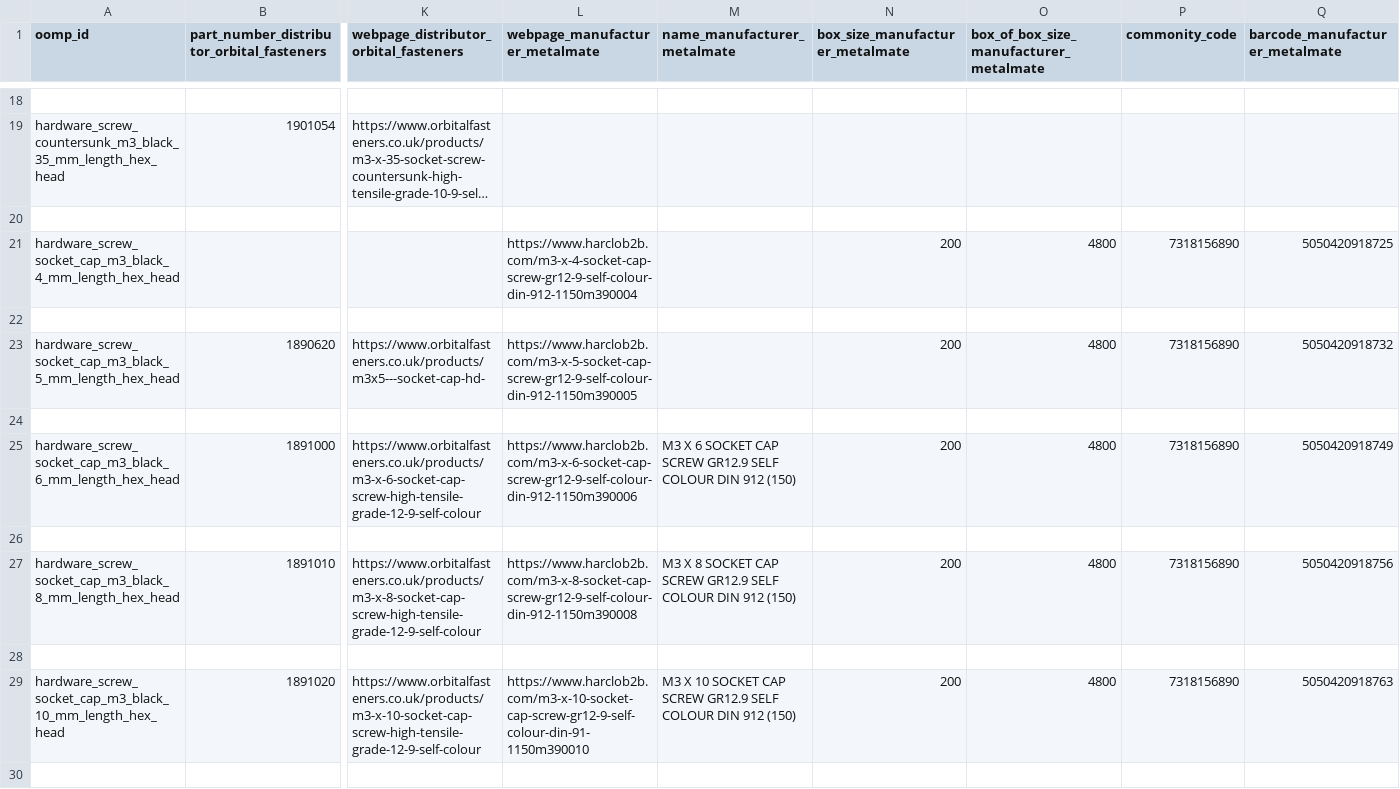
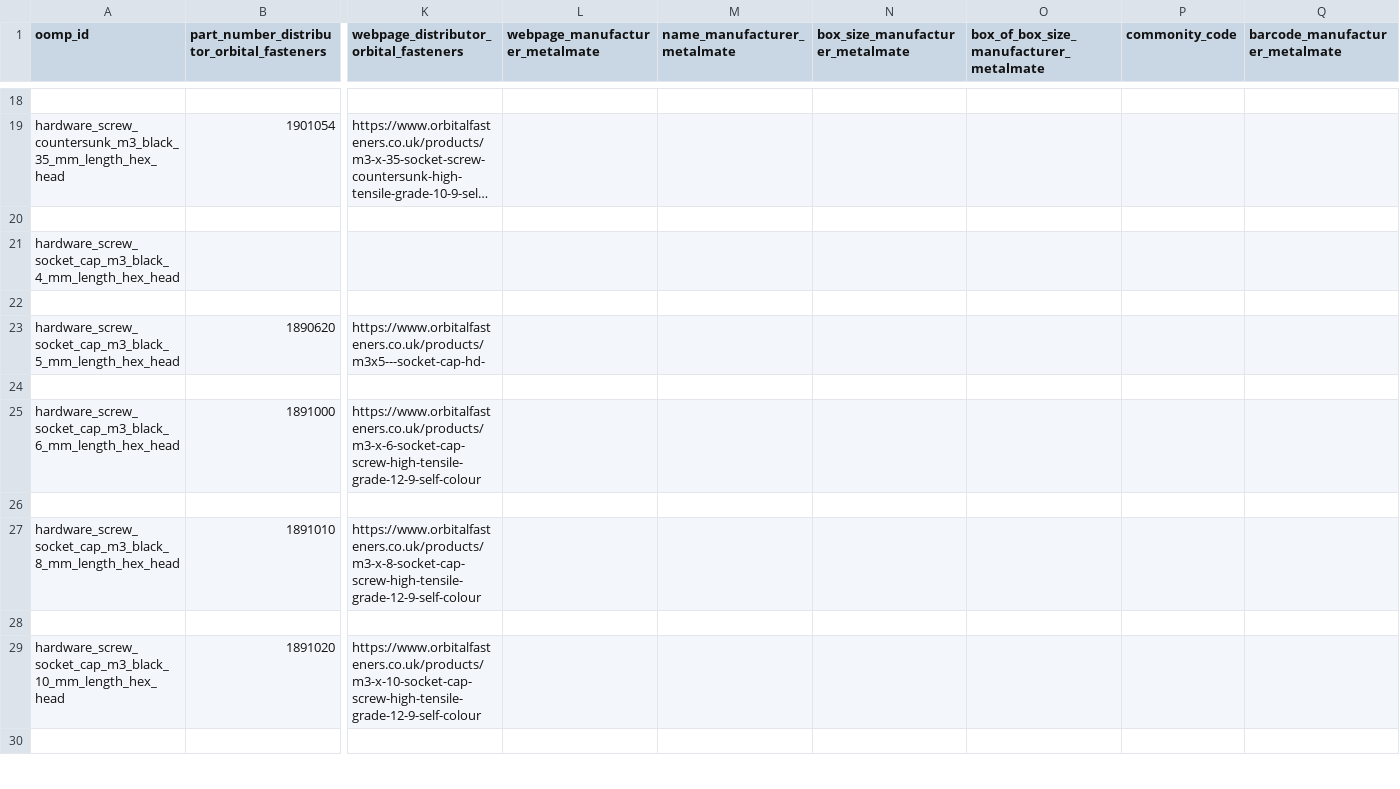
Before and after one commit to oomlout/oomlout_oomp_data_injector_bolt_part_numbers, a CSV file: data/oomlout_oomp_data_injector_bolt_part_numbers/working.csv, drawn as a sheet; only a part is shown, gaps mark what is left out; long unchanged cells end in …; the diff covers the shown part only; the diff names each change by its address in the sheet, - before the commit and + after, or states it on an @@ line.

```diff
--- a/data/oomlout_oomp_data_injector_bolt_part_numbers/working.csv
+++ b/data/oomlout_oomp_data_injector_bolt_part_numbers/working.csv
-L21 (webpage_manufacturer_metalmate): https://www.harclob2b.com/m3-x-4-socket-cap-screw-gr12-9-self-colour-din-912-1150m390004
+L21 (webpage_manufacturer_metalmate): (empty)
-N21 (box_size_manufacturer_metalmate): 200
+N21 (box_size_manufacturer_metalmate): (empty)
-O21: 4800
+O21: (empty)
-P21 (commonity_code): 7318156890
+P21 (commonity_code): (empty)
-Q21 (barcode_manufacturer_metalmate): 5050420918725
+Q21 (barcode_manufacturer_metalmate): (empty)
-L23 (webpage_manufacturer_metalmate): https://www.harclob2b.com/m3-x-5-socket-cap-screw-gr12-9-self-colour-din-912-1150m390005
+L23 (webpage_manufacturer_metalmate): (empty)
-N23 (box_size_manufacturer_metalmate): 200
+N23 (box_size_manufacturer_metalmate): (empty)
-O23: 4800
+O23: (empty)
-P23 (commonity_code): 7318156890
+P23 (commonity_code): (empty)
-Q23 (barcode_manufacturer_metalmate): 5050420918732
+Q23 (barcode_manufacturer_metalmate): (empty)
-L25 (webpage_manufacturer_metalmate): https://www.harclob2b.com/m3-x-6-socket-cap-screw-gr12-9-self-colour-din-912-1150m390006
+L25 (webpage_manufacturer_metalmate): (empty)
-M25 (name_manufacturer_metalmate): M3 X 6 SOCKET CAP SCREW GR12.9 SELF COLOUR DIN 912 (150)
+M25 (name_manufacturer_metalmate): (empty)
-N25 (box_size_manufacturer_metalmate): 200
+N25 (box_size_manufacturer_metalmate): (empty)
-O25: 4800
+O25: (empty)
-P25 (commonity_code): 7318156890
+P25 (commonity_code): (empty)
-Q25 (barcode_manufacturer_metalmate): 5050420918749
+Q25 (barcode_manufacturer_metalmate): (empty)
-L27 (webpage_manufacturer_metalmate): https://www.harclob2b.com/m3-x-8-socket-cap-screw-gr12-9-self-colour-din-912-1150m390008
+L27 (webpage_manufacturer_metalmate): (empty)
-M27 (name_manufacturer_metalmate): M3 X 8 SOCKET CAP SCREW GR12.9 SELF COLOUR DIN 912 (150)
+M27 (name_manufacturer_metalmate): (empty)
-N27 (box_size_manufacturer_metalmate): 200
+N27 (box_size_manufacturer_metalmate): (empty)
-O27: 4800
+O27: (empty)
-P27 (commonity_code): 7318156890
+P27 (commonity_code): (empty)
-Q27 (barcode_manufacturer_metalmate): 5050420918756
+Q27 (barcode_manufacturer_metalmate): (empty)
-L29 (webpage_manufacturer_metalmate): https://www.harclob2b.com/m3-x-10-socket-cap-screw-gr12-9-self-colour-din-91-1150m390010
+L29 (webpage_manufacturer_metalmate): (empty)
-M29 (name_manufacturer_metalmate): M3 X 10 SOCKET CAP SCREW GR12.9 SELF COLOUR DIN 912 (150)
+M29 (name_manufacturer_metalmate): (empty)
-N29 (box_size_manufacturer_metalmate): 200
+N29 (box_size_manufacturer_metalmate): (empty)
-O29: 4800
+O29: (empty)
-P29 (commonity_code): 7318156890
+P29 (commonity_code): (empty)
-Q29 (barcode_manufacturer_metalmate): 5050420918763
+Q29 (barcode_manufacturer_metalmate): (empty)
```
Also changed, not shown: 94 edited cells elsewhere in this file, output_distributor_orbital_fasteners.csv, output_manufacturer_metalmate.csv, 3 other files.
